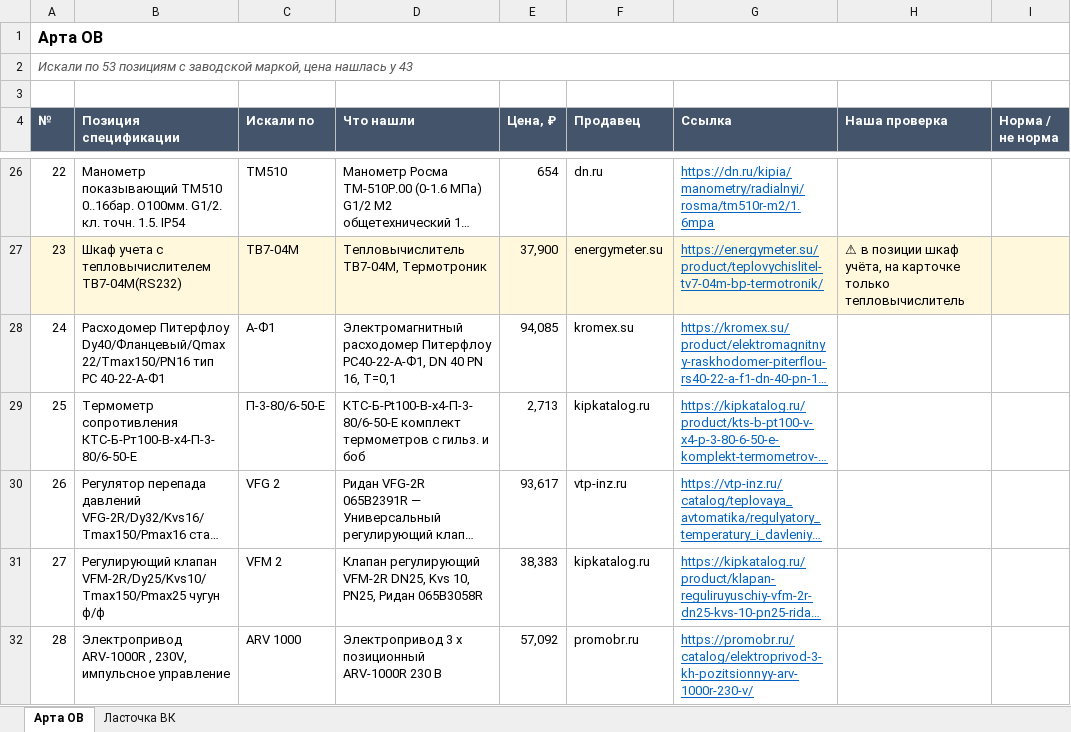
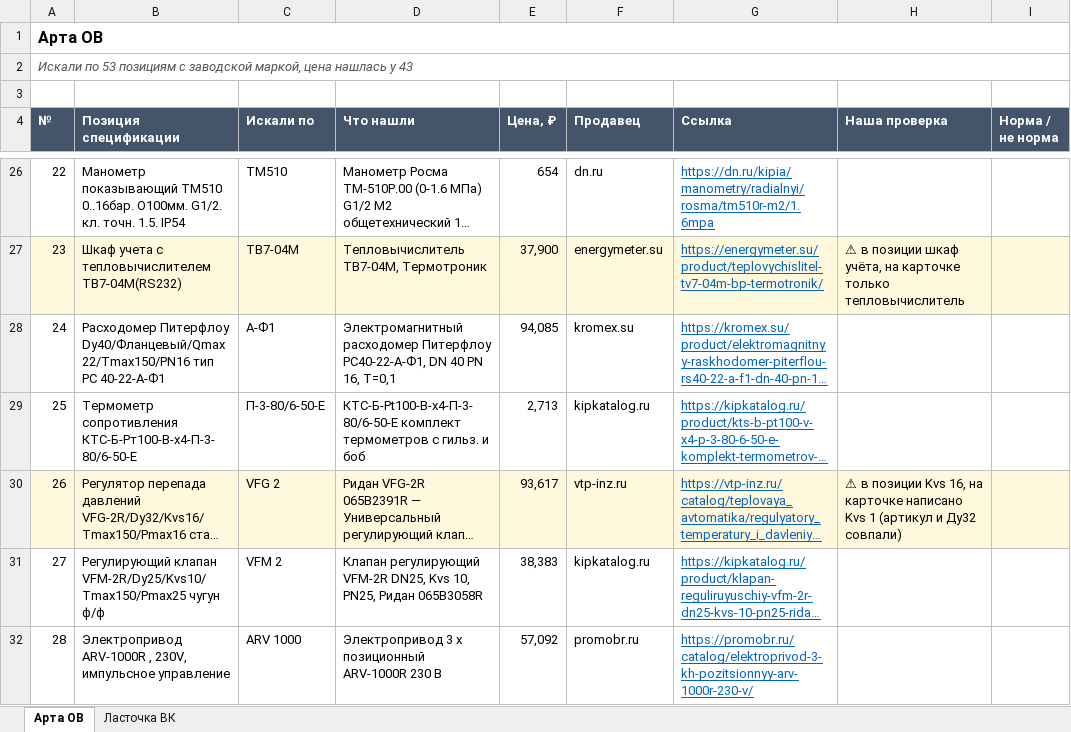
Before and after one commit to aleks13620-cpu/budget-automation, an Excel workbook: docs/meetings/2026-09-11_Иван_проверка-цен/Проверка_цен_Арта_Ласточка.xlsx, sheet Арта ОВ, drawn as a sheet; only a part is shown, gaps mark what is left out; long unchanged cells end in …; values as stored, in another font and other column widths than the file's, no borders; the diff names each change by its address in the sheet, - before the commit and + after, or states it on an @@ line.

```diff
--- a/docs/meetings/2026-09-11_Иван_проверка-цен/Проверка_цен_Арта_Ласточка.xlsx (sheet Арта ОВ)
+++ b/docs/meetings/2026-09-11_Иван_проверка-цен/Проверка_цен_Арта_Ласточка.xlsx (sheet Арта ОВ)
-A30:I30 fill: none
+A30:I30 fill: #FFF8DC
-H30 (Наша проверка): (empty)
+H30 (Наша проверка): ⚠ в позиции Kvs 16, на карточке написано Kvs 1 (артикул и Ду32 совпали)
```
Also changed, not shown: sheet Ласточка ВК, 6 other files.
